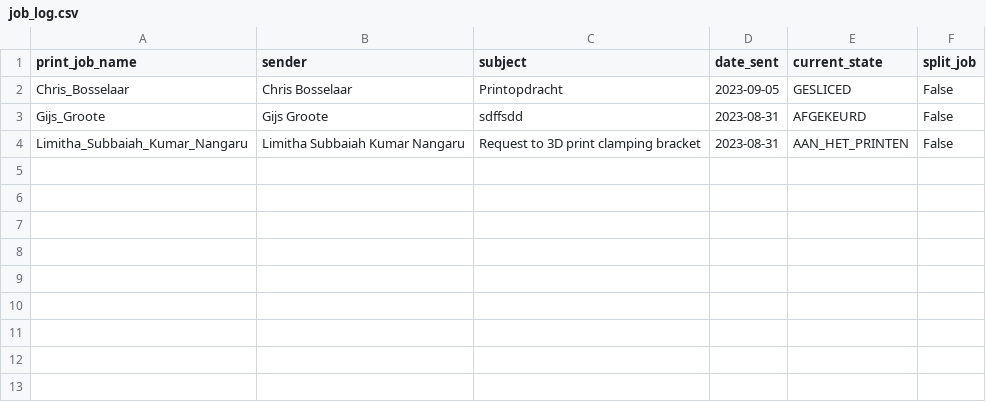
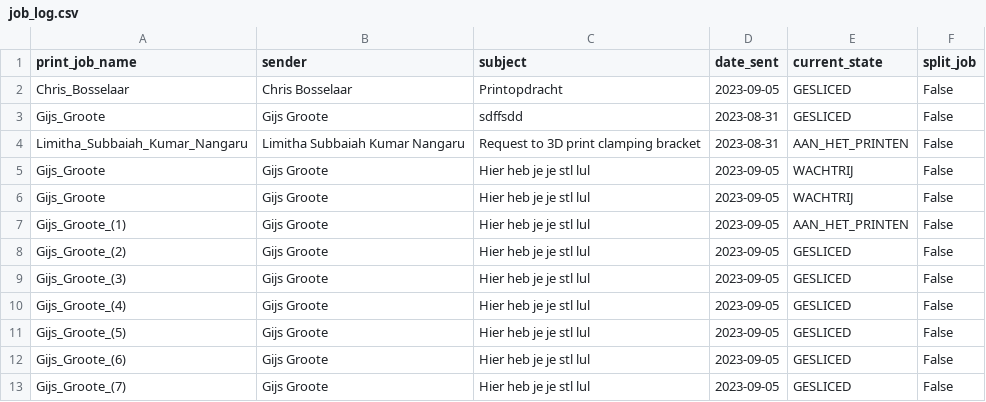
Before and after one commit to GijsGroote/creator_administrator, a CSV file: 3d-printers/implementation/logs/job_log.csv, drawn as a sheet.

Commit message:
removed bug with 2 mails from same sender

```diff
--- a/3d-printers/implementation/logs/job_log.csv
+++ b/3d-printers/implementation/logs/job_log.csv
@@ -2,3 +2,12 @@ print_job_name,sender,subject,date_sent,current_state,split_job
 Chris_Bosselaar,Chris Bosselaar,Printopdracht,2023-09-05,GESLICED,False
-Gijs_Groote,Gijs Groote,sdffsdd,2023-08-31,AFGEKEURD,False
+Gijs_Groote,Gijs Groote,sdffsdd,2023-08-31,GESLICED,False
 Limitha_Subbaiah_Kumar_Nangaru,Limitha Subbaiah Kumar Nangaru,Request to 3D print clamping bracket,2023-08-31,AAN_HET_PRINTEN,False
+Gijs_Groote,Gijs Groote,Hier heb je je stl lul,2023-09-05,WACHTRIJ,False
+Gijs_Groote,Gijs Groote,Hier heb je je stl lul,2023-09-05,WACHTRIJ,False
+Gijs_Groote_(1),Gijs Groote,Hier heb je je stl lul,2023-09-05,AAN_HET_PRINTEN,False
+Gijs_Groote_(2),Gijs Groote,Hier heb je je stl lul,2023-09-05,GESLICED,False
+Gijs_Groote_(3),Gijs Groote,Hier heb je je stl lul,2023-09-05,GESLICED,False
+Gijs_Groote_(4),Gijs Groote,Hier heb je je stl lul,2023-09-05,GESLICED,False
+Gijs_Groote_(5),Gijs Groote,Hier heb je je stl lul,2023-09-05,GESLICED,False
+Gijs_Groote_(6),Gijs Groote,Hier heb je je stl lul,2023-09-05,GESLICED,False
+Gijs_Groote_(7),Gijs Groote,Hier heb je je stl lul,2023-09-05,GESLICED,False
```
Also changed, not shown: 6 other files.
